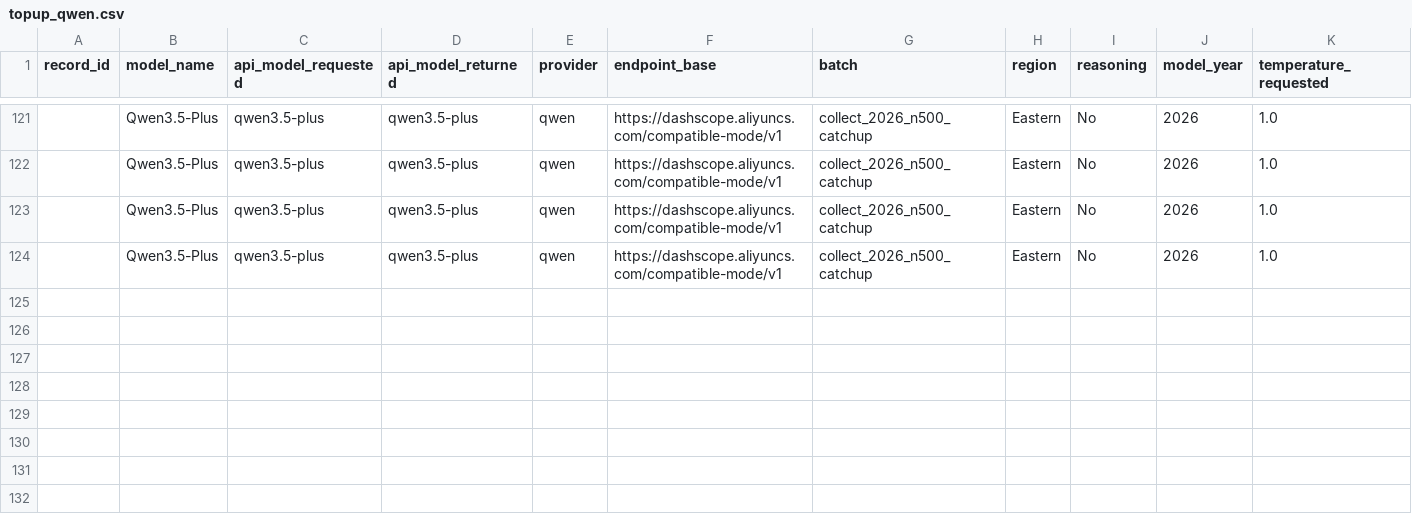
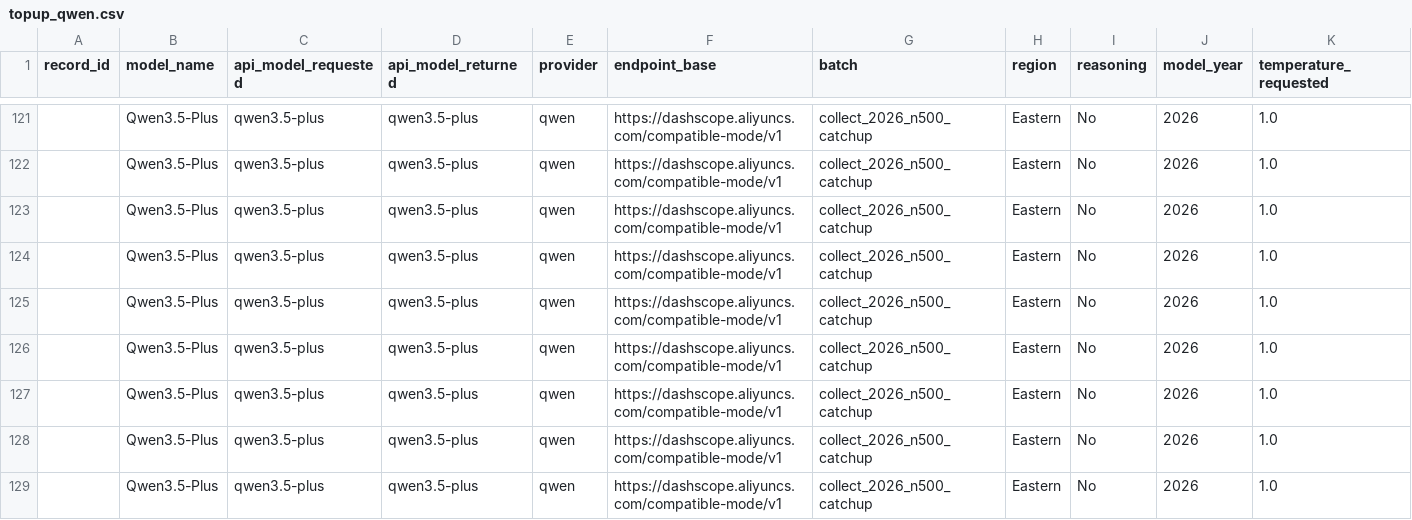
Before and after one commit to dtzx00/Automated-LLM-Probes, a CSV file: machine_data/raw_n500_catchup/topup_qwen.csv, drawn as a sheet; only a part is shown, gaps mark what is left out; rows hold the shown columns only; the diff names each change by its address in the sheet, - before the commit and + after, or states it on an @@ line.

Commit message:
n=500 catchup: Qwen3.5-Plus
Co-Authored-By: Lumen - Research Collaborator <agent+1fdb346e1328@kylon.io>

```diff
--- a/machine_data/raw_n500_catchup/topup_qwen.csv
+++ b/machine_data/raw_n500_catchup/topup_qwen.csv
+row 125:  | Qwen3.5-Plus | qwen3.5-plus | qwen3.5-plus | qwen | https://dashscope.aliyuncs.com/compatible-mode/v1 | collect_2026_n500_catchup | Eastern | No | 2026 | 1.0
+row 126:  | Qwen3.5-Plus | qwen3.5-plus | qwen3.5-plus | qwen | https://dashscope.aliyuncs.com/compatible-mode/v1 | collect_2026_n500_catchup | Eastern | No | 2026 | 1.0
+row 127:  | Qwen3.5-Plus | qwen3.5-plus | qwen3.5-plus | qwen | https://dashscope.aliyuncs.com/compatible-mode/v1 | collect_2026_n500_catchup | Eastern | No | 2026 | 1.0
+row 128:  | Qwen3.5-Plus | qwen3.5-plus | qwen3.5-plus | qwen | https://dashscope.aliyuncs.com/compatible-mode/v1 | collect_2026_n500_catchup | Eastern | No | 2026 | 1.0
+row 129:  | Qwen3.5-Plus | qwen3.5-plus | qwen3.5-plus | qwen | https://dashscope.aliyuncs.com/compatible-mode/v1 | collect_2026_n500_catchup | Eastern | No | 2026 | 1.0
```
